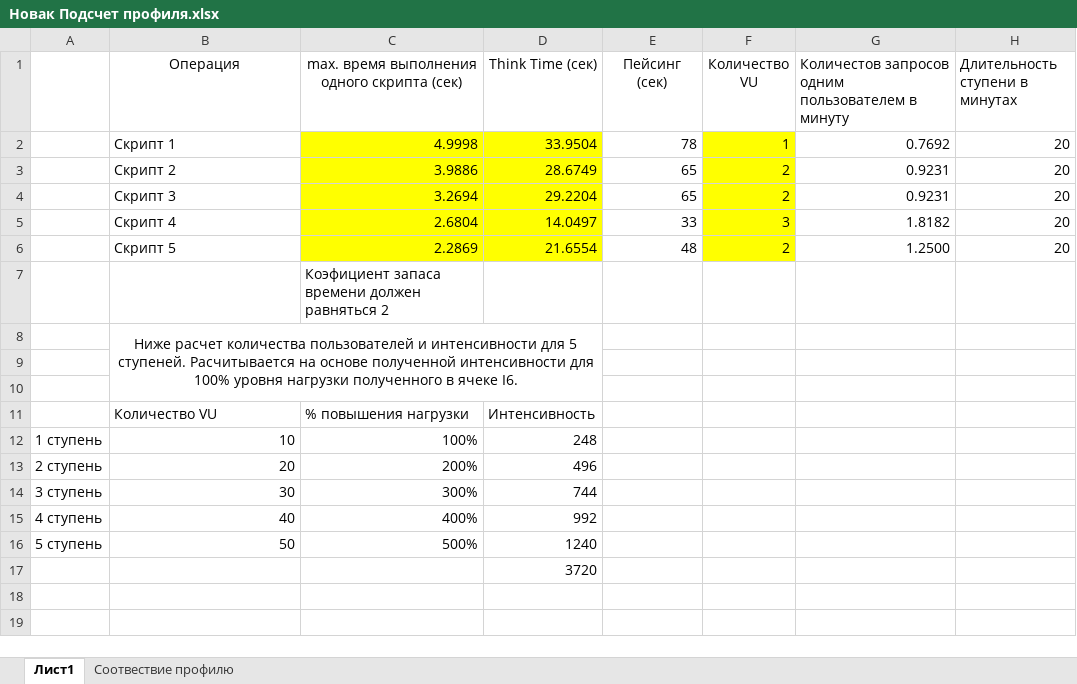
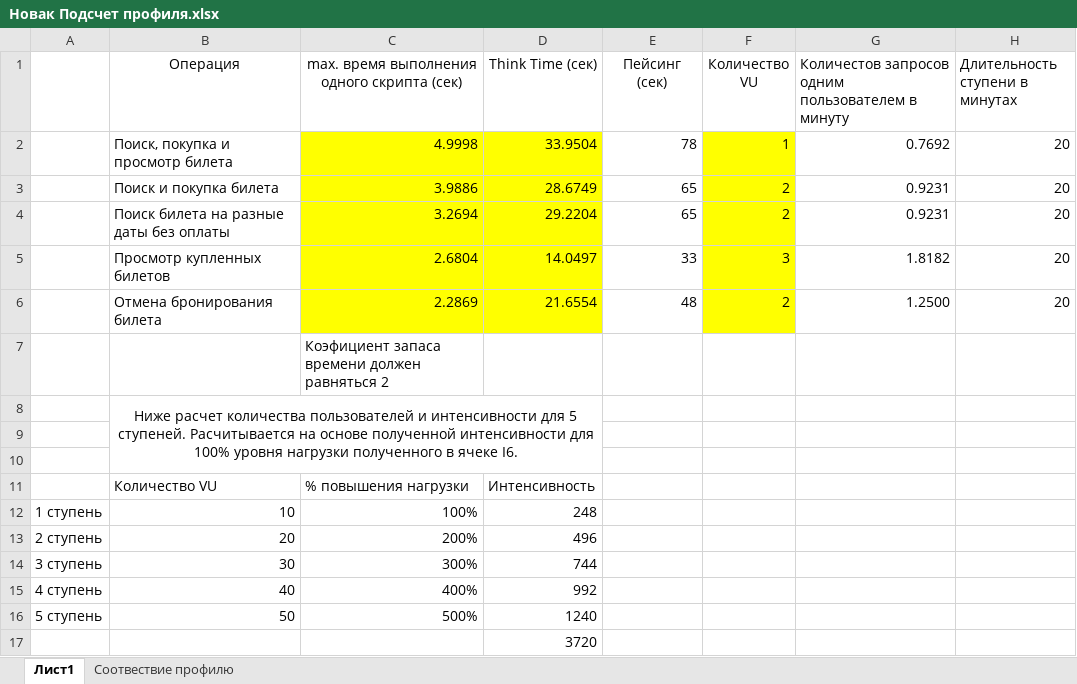
Before and after one commit to NataleeNovak/load_runner, an Excel workbook: Новак Подсчет профиля.xlsx, sheet Лист1, drawn as a sheet; only a part is shown; values as stored, in another font and other column widths than the file's, no borders; charts and pictures not drawn; the diff names each change by its address in the sheet, - before the commit and + after, or states it on an @@ line.

Commit message:
Изменены названия скриптов

```diff
--- a/Новак Подсчет профиля.xlsx (sheet Лист1)
+++ b/Новак Подсчет профиля.xlsx (sheet Лист1)
-B2 (Операция): Скрипт 1
+B2 (Операция): Поиск, покупка и просмотр билета
-B3 (Операция): Скрипт 2
+B3 (Операция): Поиск и покупка билета
-B4 (Операция): Скрипт 3
+B4 (Операция): Поиск билета на разные даты без оплаты
-B5 (Операция): Скрипт 4
+B5 (Операция): Просмотр купленных билетов
-B6 (Операция): Скрипт 5
+B6 (Операция): Отмена бронирования билета
```
Also changed, not shown: sheet Соотвествие профилю.
